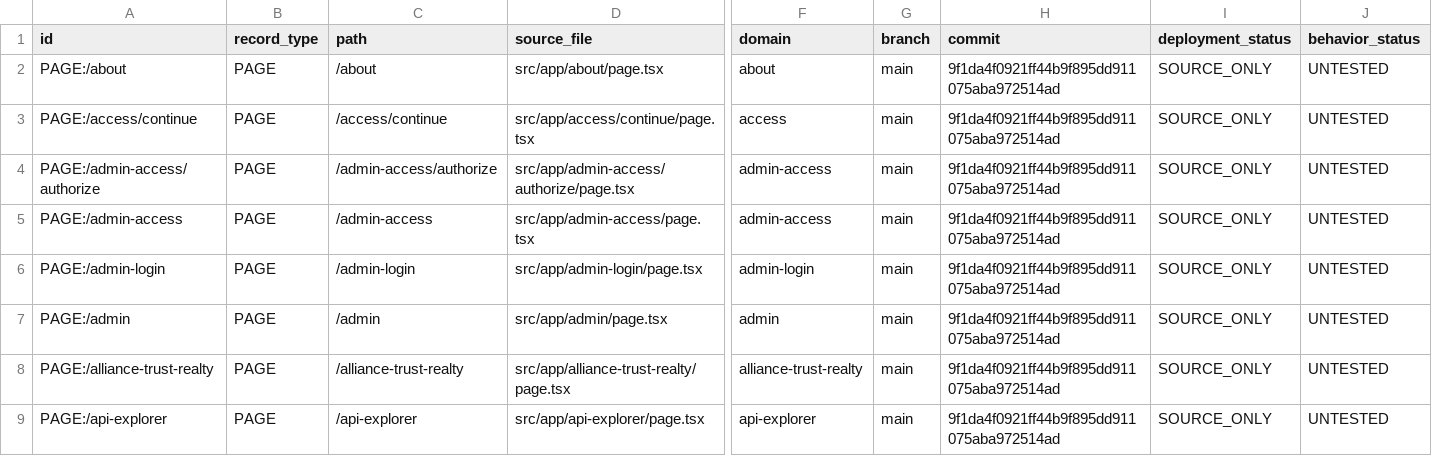
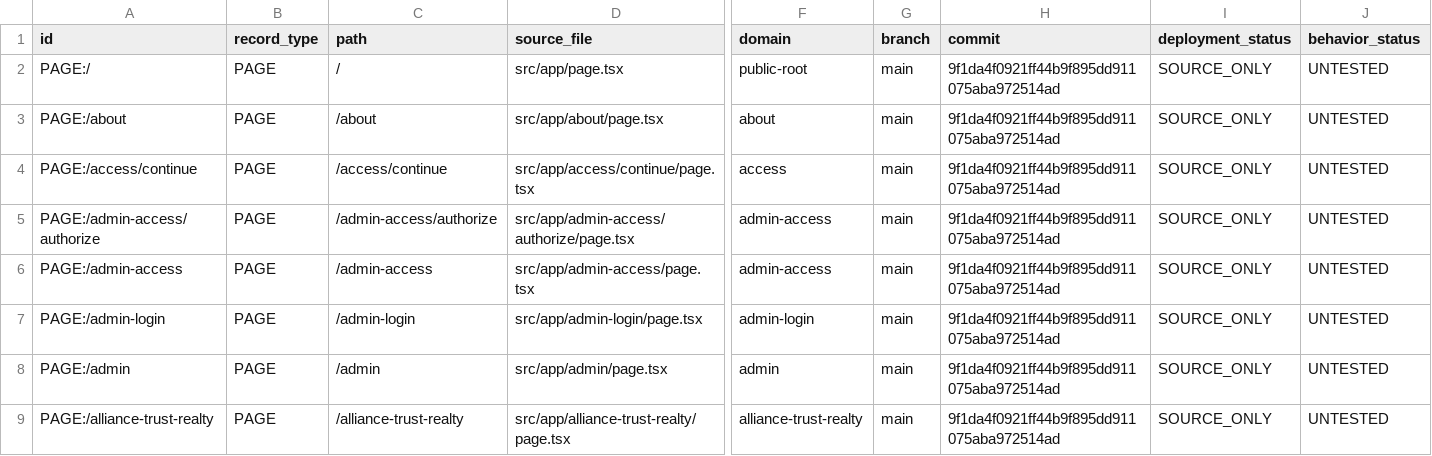
Before and after one commit to gem-cybersecurity-monitoring-assist/gem-enterprise, a CSV file: docs/generated/GEM_ROUTE_INVENTORY.main.csv, drawn as a sheet; only a part is shown, gaps mark what is left out; the shorter side is filled out with more unchanged rows; rows hold the shown columns only; the diff names each change by its address in the sheet, - before the commit and + after, or states it on an @@ line.

Commit message:
docs: correct GEM inventory and harden desktop verification

```diff
--- a/docs/generated/GEM_ROUTE_INVENTORY.main.csv
+++ b/docs/generated/GEM_ROUTE_INVENTORY.main.csv
+row 2: PAGE:/ | PAGE | / | src/app/page.tsx | public-root | main | 9f1da4f0921ff44b9f895dd911075aba972514ad | SOURCE_ONLY | UNTESTED
```
